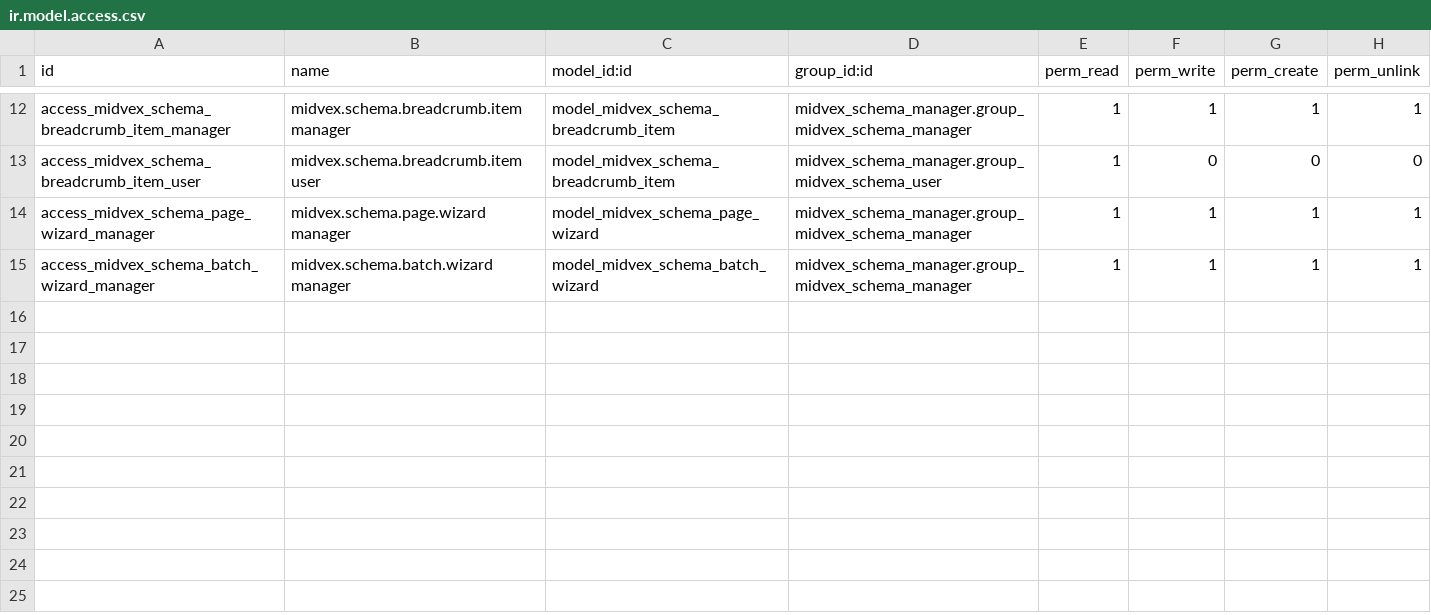
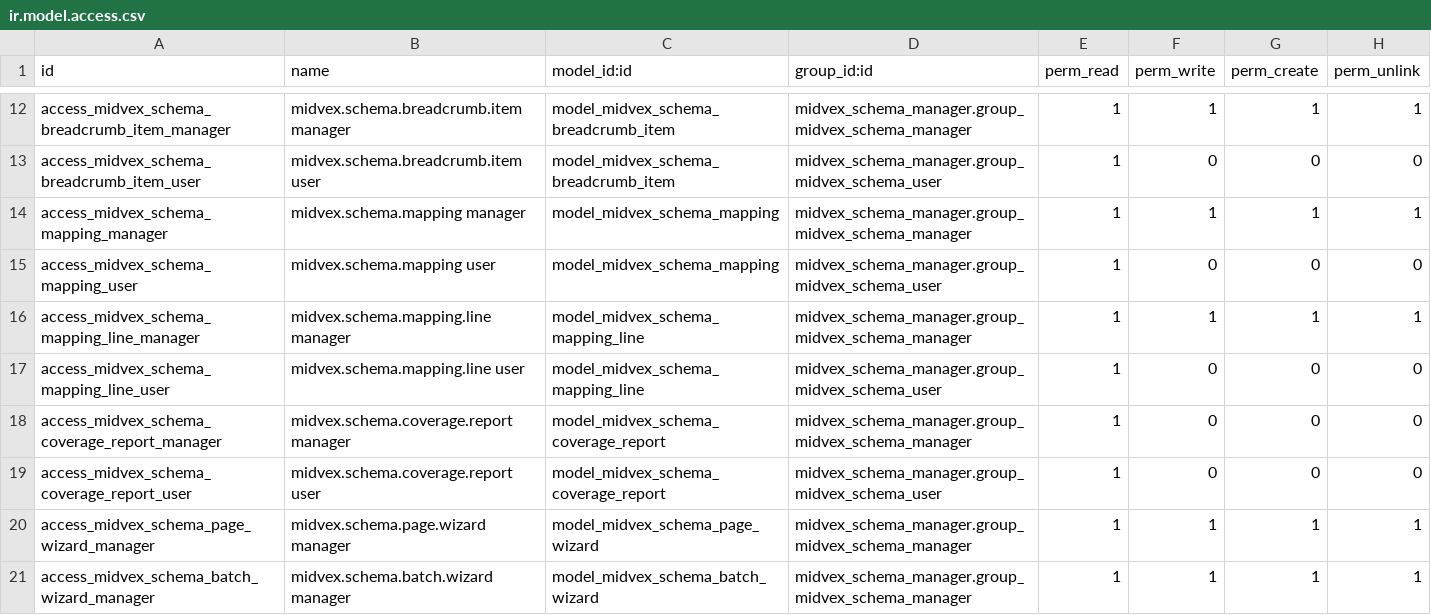
Before and after one commit to rezar-84/midvex_schema_manager, a CSV file: security/ir.model.access.csv, drawn as a sheet; only a part is shown, gaps mark what is left out.

```diff
--- a/security/ir.model.access.csv
+++ b/security/ir.model.access.csv
@@ -13,2 +13,8 @@ access_midvex_schema_breadcrumb_item_manager,midvex.schema.breadcrumb.item manag
 access_midvex_schema_breadcrumb_item_user,midvex.schema.breadcrumb.item user,model_midvex_schema_breadcrumb_item,midvex_schema_manager.group_midvex_schema_user,1,0,0,0
+access_midvex_schema_mapping_manager,midvex.schema.mapping manager,model_midvex_schema_mapping,midvex_schema_manager.group_midvex_schema_manager,1,1,1,1
+access_midvex_schema_mapping_user,midvex.schema.mapping user,model_midvex_schema_mapping,midvex_schema_manager.group_midvex_schema_user,1,0,0,0
+access_midvex_schema_mapping_line_manager,midvex.schema.mapping.line manager,model_midvex_schema_mapping_line,midvex_schema_manager.group_midvex_schema_manager,1,1,1,1
+access_midvex_schema_mapping_line_user,midvex.schema.mapping.line user,model_midvex_schema_mapping_line,midvex_schema_manager.group_midvex_schema_user,1,0,0,0
+access_midvex_schema_coverage_report_manager,midvex.schema.coverage.report manager,model_midvex_schema_coverage_report,midvex_schema_manager.group_midvex_schema_manager,1,0,0,0
+access_midvex_schema_coverage_report_user,midvex.schema.coverage.report user,model_midvex_schema_coverage_report,midvex_schema_manager.group_midvex_schema_user,1,0,0,0
 access_midvex_schema_page_wizard_manager,midvex.schema.page.wizard manager,model_midvex_schema_page_wizard,midvex_schema_manager.group_midvex_schema_manager,1,1,1,1
```
Also changed, not shown: 18 other files.
